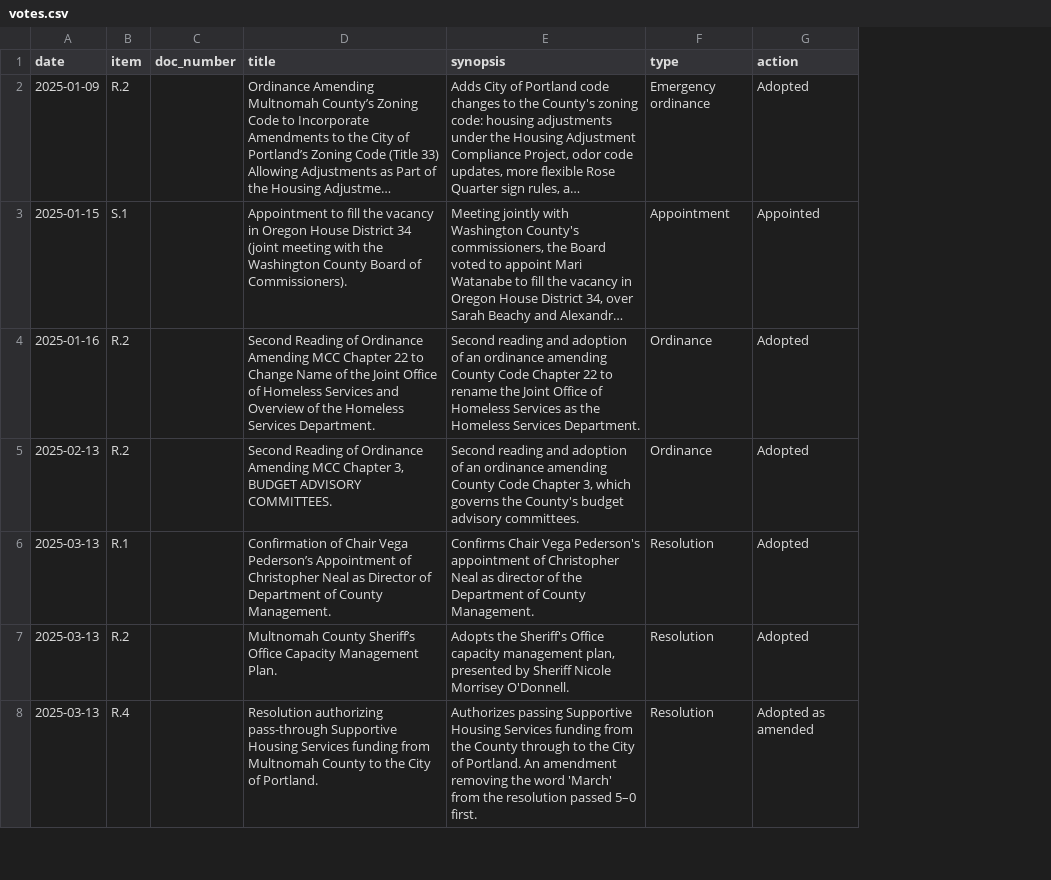
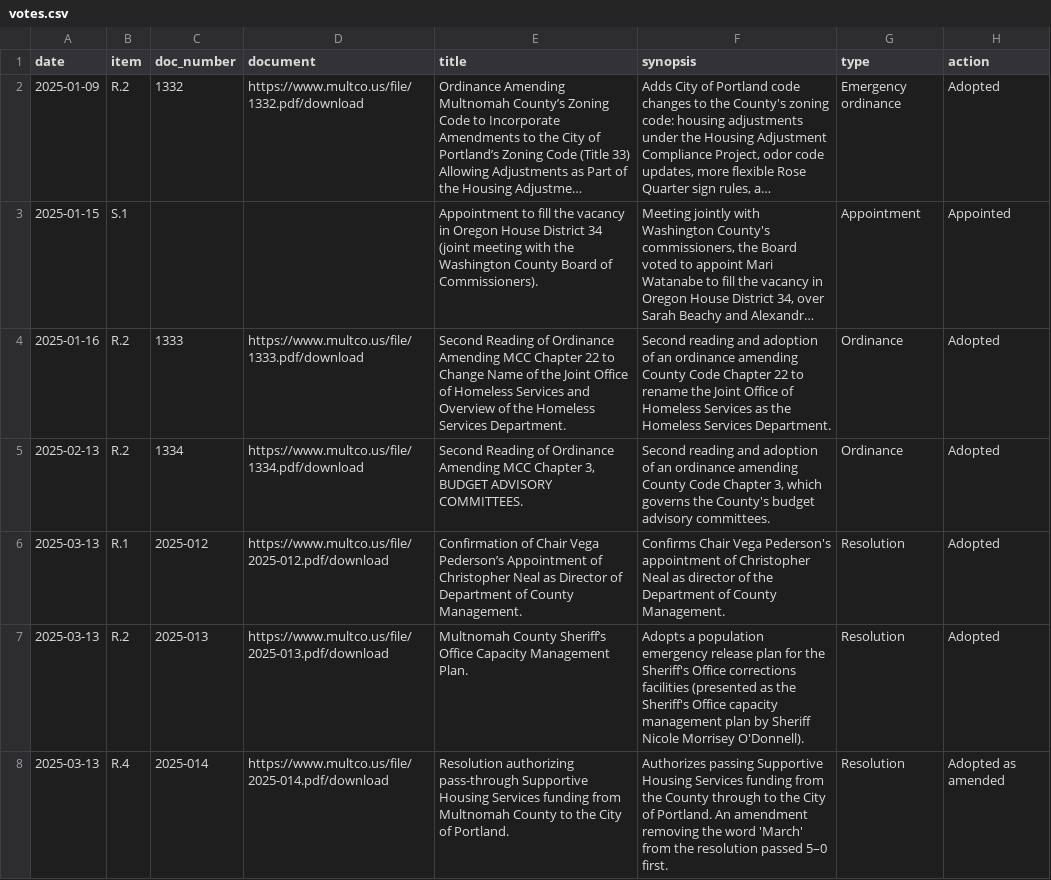
Before and after one commit to Portland-City-Council-Votes/multco-commissioner-votes, a CSV file: data/votes.csv, drawn as a sheet; only a part is shown; long unchanged cells end in …; addresses are those after the commit; the diff covers the shown part only; the diff names each change by its address in the sheet, - before the commit and + after, or states it on an @@ line.

```diff
--- a/data/votes.csv
+++ b/data/votes.csv
+column D (document), rows 2-8: https://www.multco.us/file/1332.pdf/download |  | https://www.multco.us/file/1333.pdf/download | https://www.multco.us/file/1334.pdf/download | https://www.multco.us/file/2025-012.pdf/download | https://www.multco.us/file/2025-013.pdf/download | https://www.multco.us/file/2025-014.pdf/download
-C2 (doc_number): (empty)
+C2 (doc_number): 1332
-C4 (doc_number): (empty)
+C4 (doc_number): 1333
-C5 (doc_number): (empty)
+C5 (doc_number): 1334
-C6 (doc_number): (empty)
+C6 (doc_number): 2025-012
-C7 (doc_number): (empty)
+C7 (doc_number): 2025-013
-F7 (synopsis): Adopts the Sheriff's Office capacity management plan, presented by Sheriff Nicole Morrisey O'Donnell.
+F7 (synopsis): Adopts a population emergency release plan for the Sheriff's Office corrections facilities (presented as the Sheriff's Office capacity management plan by Sheriff Nicole Morrisey O'Donnell).
-C8 (doc_number): (empty)
+C8 (doc_number): 2025-014
```
Also changed, not shown: 75 edited cells elsewhere in this file, 11 other files.
